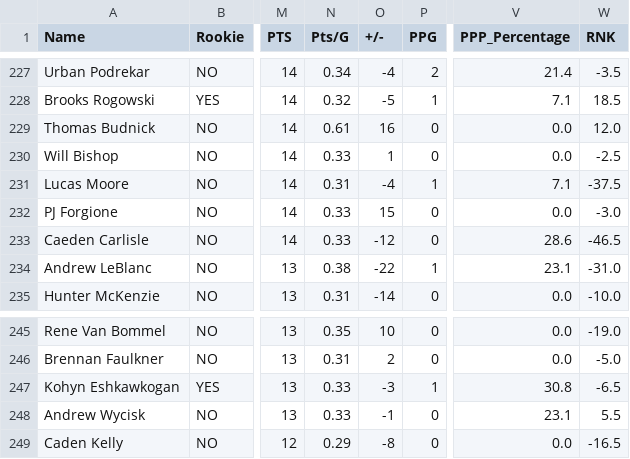
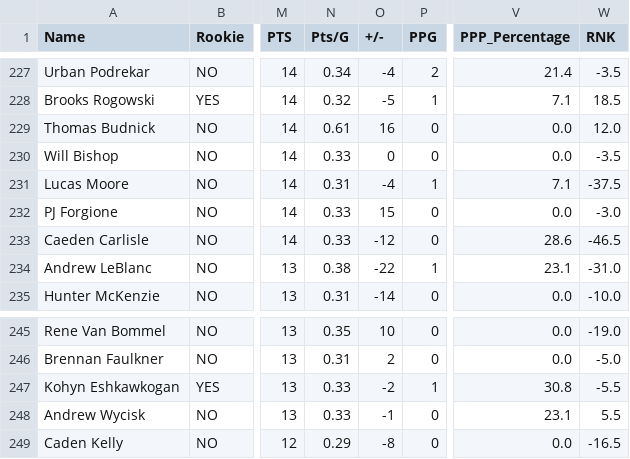
Before and after one commit to NoahCornish/OHL_python, a CSV file: OHL_STATS/LeagueStats_2024_2025.csv, drawn as a sheet; only a part is shown, gaps mark what is left out; the diff covers the shown part only; the diff names each change by its address in the sheet, - before the commit and + after, or states it on an @@ line.

```diff
--- a/OHL_STATS/LeagueStats_2024_2025.csv
+++ b/OHL_STATS/LeagueStats_2024_2025.csv
-O230 (+/-): 1
+O230 (+/-): 0
-W230 (RNK): -2.5
+W230 (RNK): -3.5
-O247 (+/-): -3
+O247 (+/-): -2
-W247 (RNK): -6.5
+W247 (RNK): -5.5
```
Also changed, not shown: 17 edited cells elsewhere in this file.
